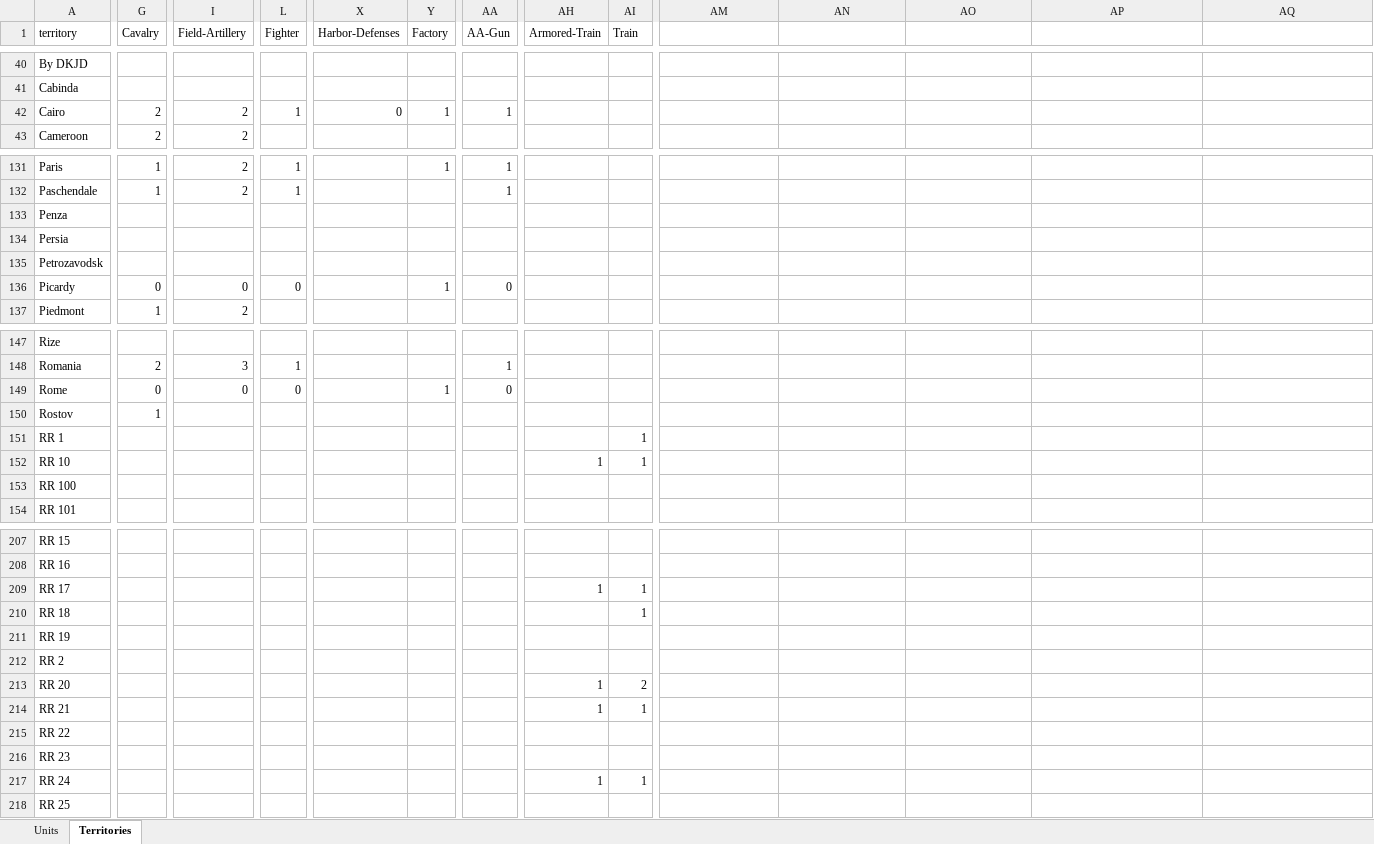
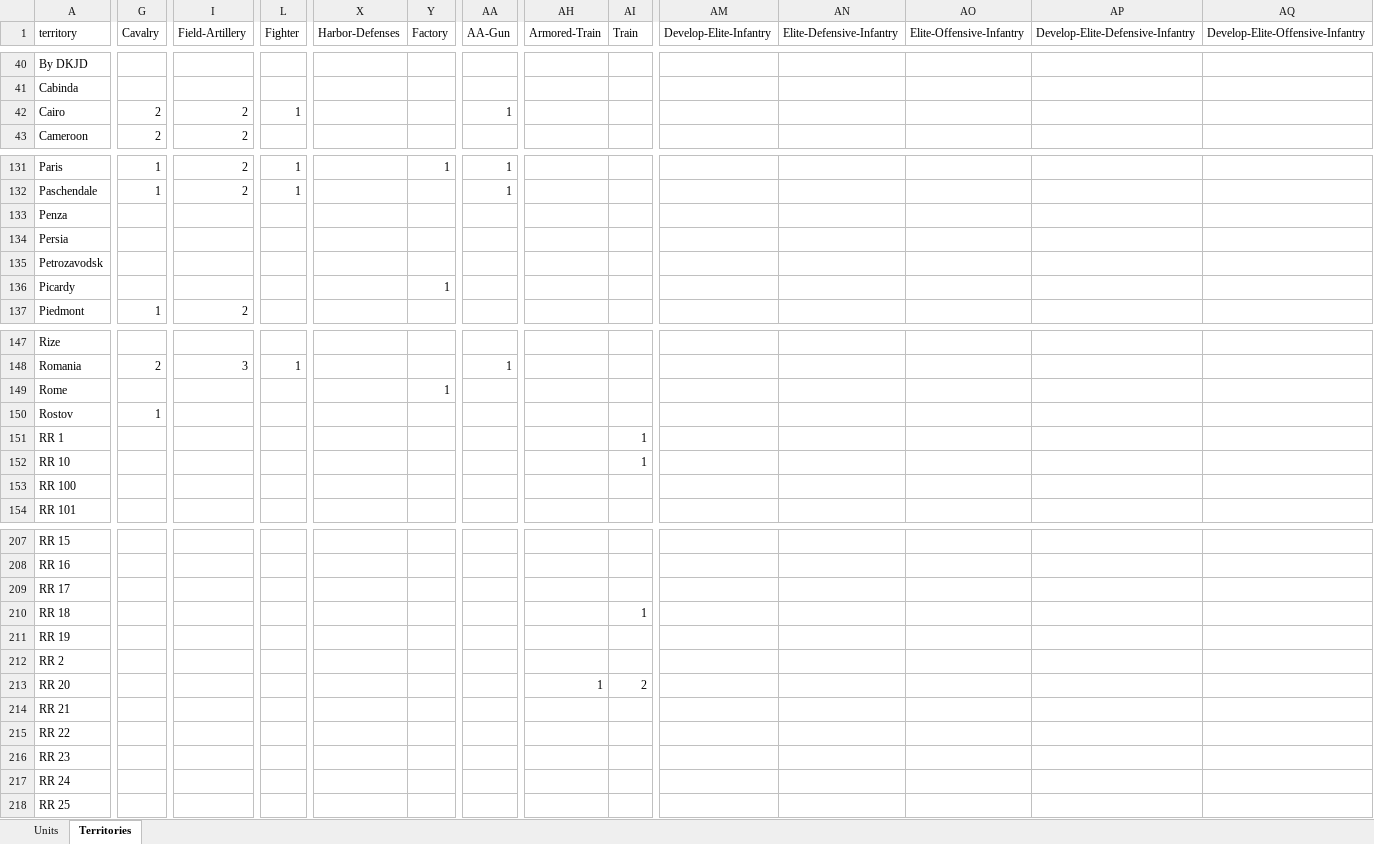
Before and after one commit to triplea-maps/over_the_top, an Excel workbook: over-the-top.xlsx, sheet Territories, drawn as a sheet; only a part is shown, gaps mark what is left out; values as stored, in another font and other column widths than the file's, no borders; the diff covers the shown part only; the diff names each change by its address in the sheet, - before the commit and + after, or states it on an @@ line.

Commit message:
Updates to XLSX: Fix USA production, add starting transports, tweak unit start, increase train movement to 3

```diff
--- a/over-the-top.xlsx (sheet Territories)
+++ b/over-the-top.xlsx (sheet Territories)
-AM1: (empty)
+AM1: Develop-Elite-Infantry
-AN1: (empty)
+AN1: Elite-Defensive-Infantry
-AO1: (empty)
+AO1: Elite-Offensive-Infantry
-AP1: (empty)
+AP1: Develop-Elite-Defensive-Infantry
-AQ1: (empty)
+AQ1: Develop-Elite-Offensive-Infantry
-X42 (Harbor-Defenses): 0
+X42 (Harbor-Defenses): (empty)
-Y42 (Factory): 1
+Y42 (Factory): (empty)
-G136 (Cavalry): 0
+G136 (Cavalry): (empty)
-I136 (Field-Artillery): 0
+I136 (Field-Artillery): (empty)
-L136 (Fighter): 0
+L136 (Fighter): (empty)
-AA136 (AA-Gun): 0
+AA136 (AA-Gun): (empty)
-G149 (Cavalry): 0
+G149 (Cavalry): (empty)
-I149 (Field-Artillery): 0
+I149 (Field-Artillery): (empty)
-L149 (Fighter): 0
+L149 (Fighter): (empty)
-AA149 (AA-Gun): 0
+AA149 (AA-Gun): (empty)
-AH152 (Armored-Train): 1
+AH152 (Armored-Train): (empty)
-AH209 (Armored-Train): 1
+AH209 (Armored-Train): (empty)
-AI209 (Train): 1
+AI209 (Train): (empty)
-AH214 (Armored-Train): 1
+AH214 (Armored-Train): (empty)
-AI214 (Train): 1
+AI214 (Train): (empty)
-AH217 (Armored-Train): 1
+AH217 (Armored-Train): (empty)
-AI217 (Train): 1
+AI217 (Train): (empty)
```
Also changed, not shown: 76 edited cells elsewhere in this sheet, sheet Units.
